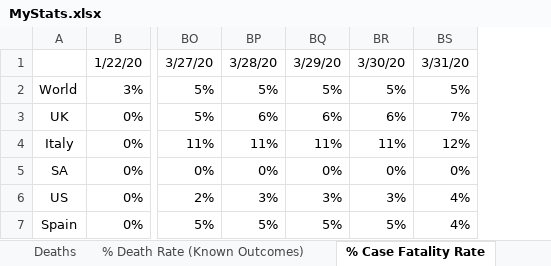
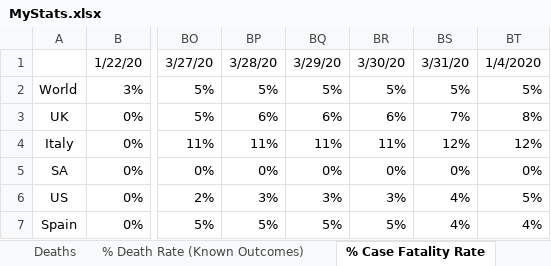
Before and after one commit to hotmailtestuser/COVID-19, an Excel workbook: csse_covid_19_data/csse_covid_19_time_series/MyStats.xlsx, sheet % Case Fatality Rate, drawn as a sheet; only a part is shown, gaps mark what is left out; values as stored, in another font and other column widths than the file's, no borders; charts and pictures not drawn; the diff names each change by its address in the sheet, - before the commit and + after, or states it on an @@ line.

```diff
--- a/csse_covid_19_data/csse_covid_19_time_series/MyStats.xlsx (sheet % Case Fatality Rate)
+++ b/csse_covid_19_data/csse_covid_19_time_series/MyStats.xlsx (sheet % Case Fatality Rate)
+column BT, rows 1-7: 1/4/2020 | 5% | 8% | 12% | 0% | 5% | 4%
```
Also changed, not shown: sheet % Death Rate (Known Outcomes), sheet Recovered, sheet Confirmed, sheet Deaths, sheet time_series_19-covid-Recovered, sheet time_series_19-covid-Deaths, 1 more sheet, charts or pictures.
